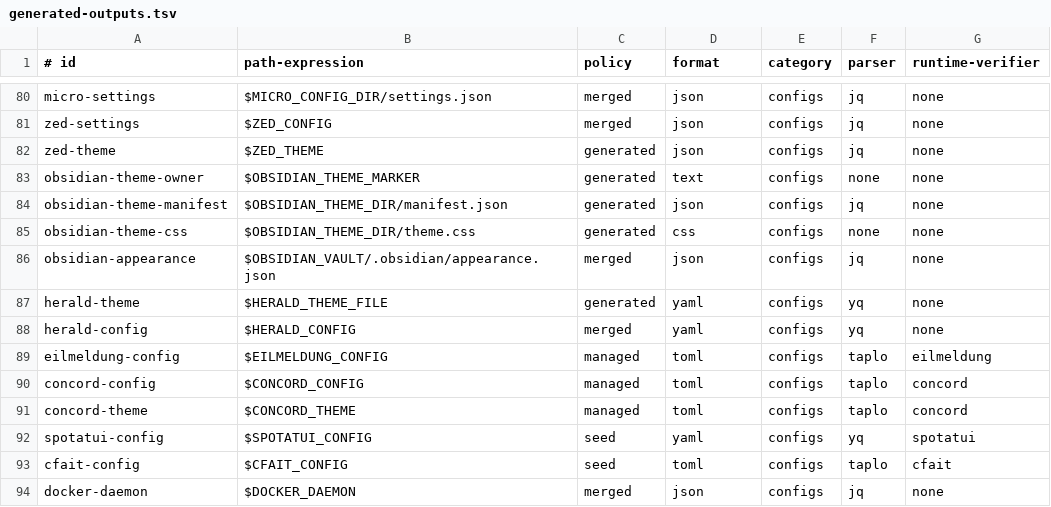
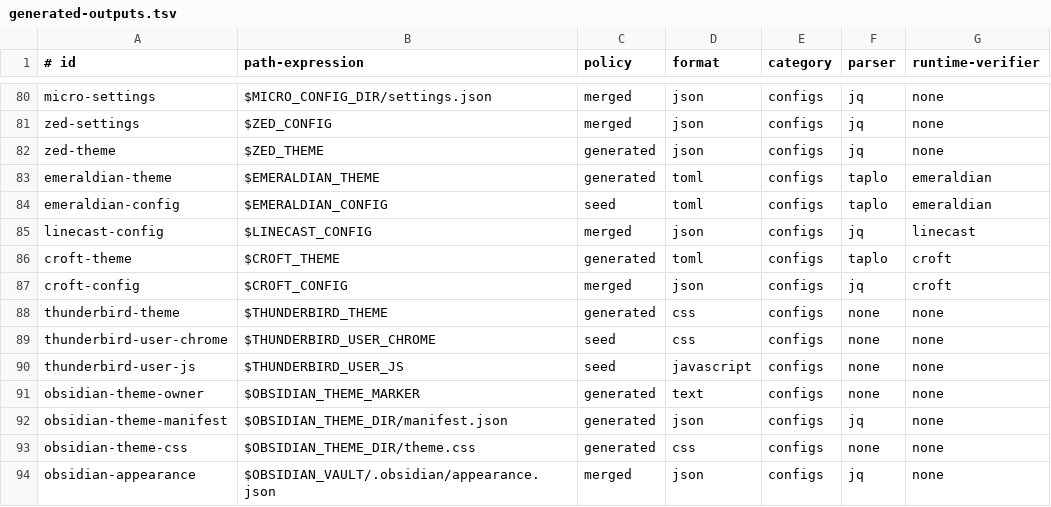
Before and after one commit to vixygrey/vixygrey-dev-setup, a TSV file: config/generated-outputs.tsv, drawn as a sheet; only a part is shown, gaps mark what is left out; the shorter side is filled out with more unchanged rows; the diff names each change by its address in the sheet, - before the commit and + after, or states it on an @@ line.

Commit message:
Add themed Thunderbird and terminal applications (#570)
* feat: add themed productivity applications

* fix: stabilize generated config CI

```diff
--- a/config/generated-outputs.tsv
+++ b/config/generated-outputs.tsv
+row 83: emeraldian-theme | $EMERALDIAN_THEME | generated | toml | configs | taplo | emeraldian
+row 84: emeraldian-config | $EMERALDIAN_CONFIG | seed | toml | configs | taplo | emeraldian
+row 85: linecast-config | $LINECAST_CONFIG | merged | json | configs | jq | linecast
+row 86: croft-theme | $CROFT_THEME | generated | toml | configs | taplo | croft
+row 87: croft-config | $CROFT_CONFIG | merged | json | configs | jq | croft
+row 88: thunderbird-theme | $THUNDERBIRD_THEME | generated | css | configs | none | none
+row 89: thunderbird-user-chrome | $THUNDERBIRD_USER_CHROME | seed | css | configs | none | none
+row 90: thunderbird-user-js | $THUNDERBIRD_USER_JS | seed | javascript | configs | none | none
```
Also changed, not shown: 6 other files.
